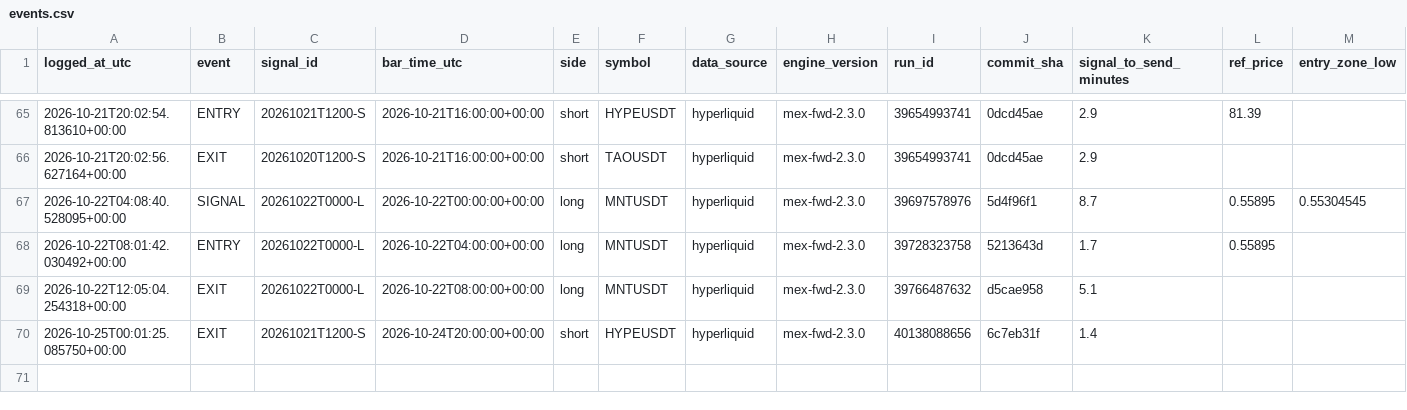
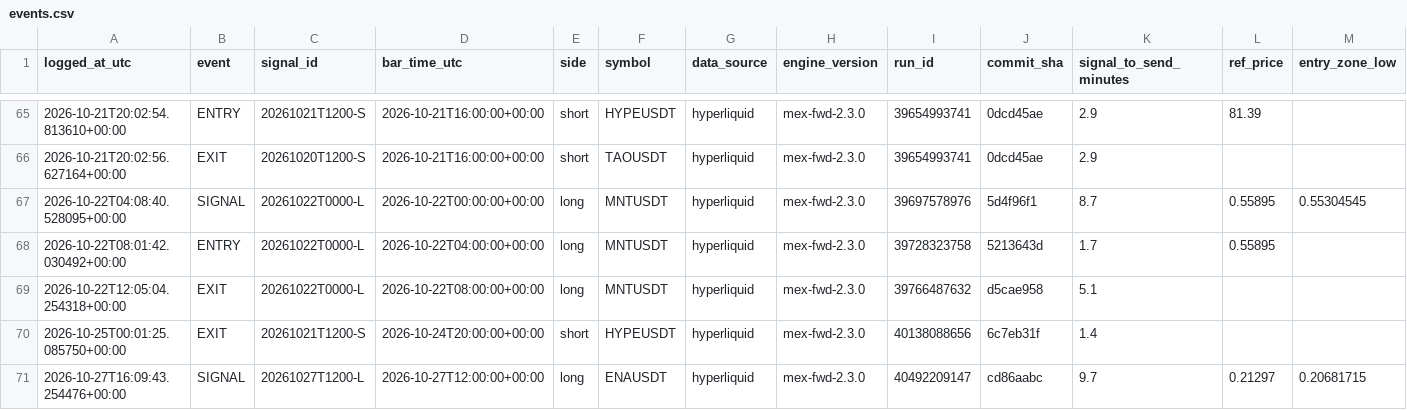
Before and after one commit to daijobudesu69/Crypto-MEX, a CSV file: state/events.csv, drawn as a sheet; only a part is shown, gaps mark what is left out; rows hold the shown columns only; the diff names each change by its address in the sheet, - before the commit and + after, or states it on an @@ line.

```diff
--- a/state/events.csv
+++ b/state/events.csv
+row 71: 2026-10-27T16:09:43.254476+00:00 | SIGNAL | 20261027T1200-L | 2026-10-27T12:00:00+00:00 | long | ENAUSDT | hyperliquid | mex-fwd-2.3.0 | 40492209147 | cd86aabc | 9.7 | 0.21297 | 0.20681715
```
Also changed, not shown: state/runs.csv, 1 other file.
